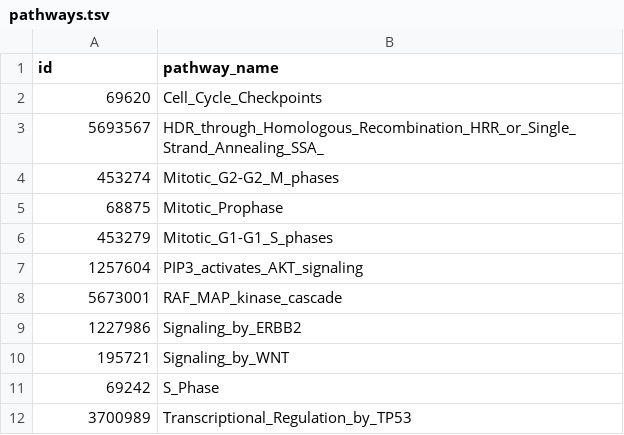
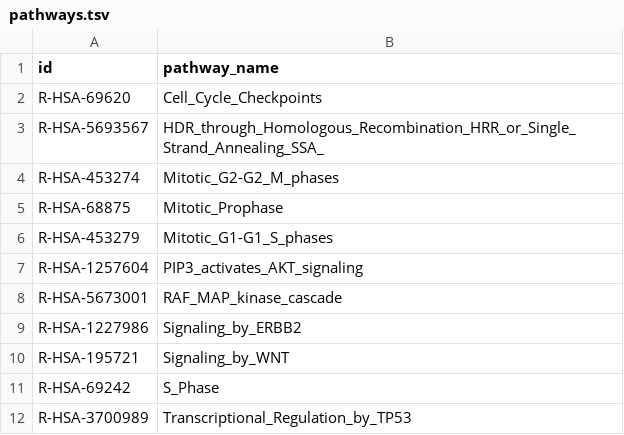
Before and after one commit to reactome/logic-network-generator, a TSV file: pathways.tsv, drawn as a sheet.

```diff
--- a/pathways.tsv
+++ b/pathways.tsv
@@ -1,12 +1,12 @@
 id	pathway_name
-69620	Cell_Cycle_Checkpoints
-5693567	HDR_through_Homologous_Recombination_HRR_or_Single_Strand_Annealing_SSA_
-453274	Mitotic_G2-G2_M_phases
-68875	Mitotic_Prophase
-453279	Mitotic_G1-G1_S_phases
-1257604	PIP3_activates_AKT_signaling
-5673001	RAF_MAP_kinase_cascade
-1227986	Signaling_by_ERBB2
-195721	Signaling_by_WNT
-69242	S_Phase
-3700989	Transcriptional_Regulation_by_TP53
+R-HSA-69620	Cell_Cycle_Checkpoints
+R-HSA-5693567	HDR_through_Homologous_Recombination_HRR_or_Single_Strand_Annealing_SSA_
+R-HSA-453274	Mitotic_G2-G2_M_phases
+R-HSA-68875	Mitotic_Prophase
+R-HSA-453279	Mitotic_G1-G1_S_phases
+R-HSA-1257604	PIP3_activates_AKT_signaling
+R-HSA-5673001	RAF_MAP_kinase_cascade
+R-HSA-1227986	Signaling_by_ERBB2
+R-HSA-195721	Signaling_by_WNT
+R-HSA-69242	S_Phase
+R-HSA-3700989	Transcriptional_Regulation_by_TP53
```
Also changed, not shown: 2 other files.
